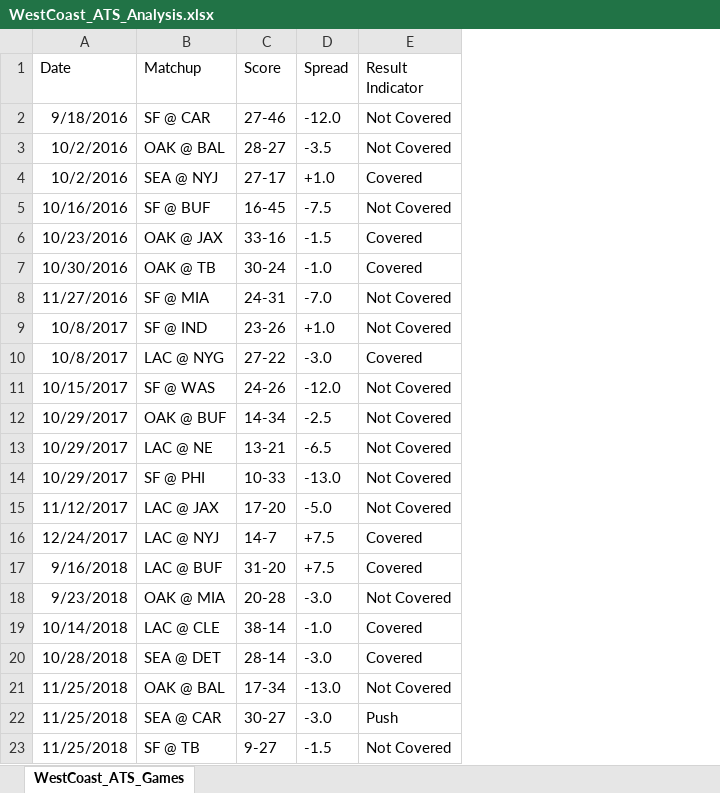
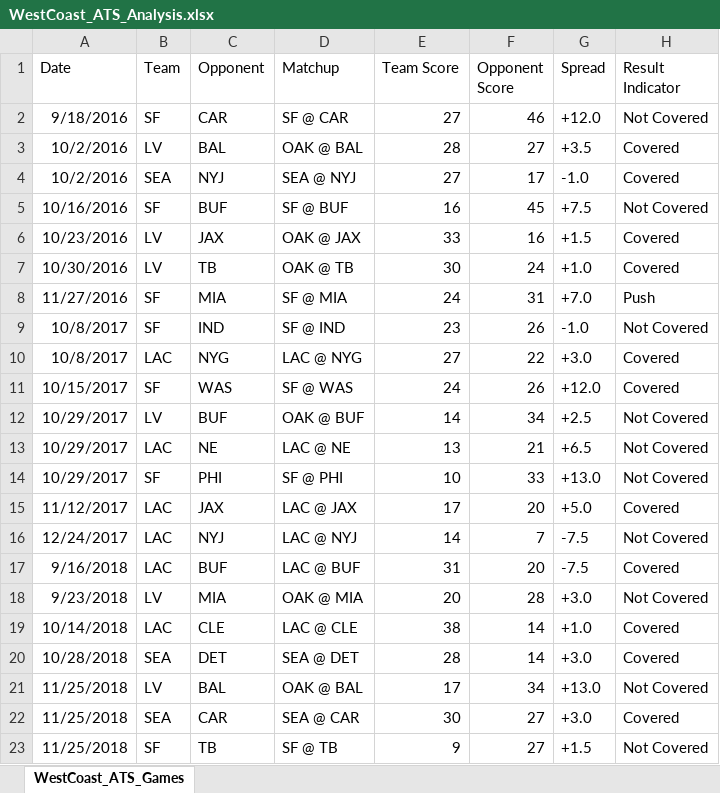
Before and after one commit to trashduty/trash-schedule, an Excel workbook: NFL_Odds/Data/WestCoast_ATS_Analysis.xlsx, sheet WestCoast_ATS_Games, drawn as a sheet; only a part is shown; values as stored, in another font and other column widths than the file's, no borders; removed rows and columns are numbered as before the commit, all else as after; the diff covers the shown part only; the diff names each change by its address in the sheet, - before the commit and + after, or states it on an @@ line.

```diff
--- a/NFL_Odds/Data/WestCoast_ATS_Analysis.xlsx (sheet WestCoast_ATS_Games)
+++ b/NFL_Odds/Data/WestCoast_ATS_Analysis.xlsx (sheet WestCoast_ATS_Games)
+column B (Team), rows 2-23: SF | LV | SEA | SF | LV | LV | SF | SF | LAC | SF | LV | LAC | SF | LAC | LAC | LAC | LV | LAC | SEA | LV | SEA | SF
+column C (Opponent), rows 2-23: CAR | BAL | NYJ | BUF | JAX | TB | MIA | IND | NYG | WAS | BUF | NE | PHI | JAX | NYJ | BUF | MIA | CLE | DET | BAL | CAR | TB
-column C (Score), rows 2-23: 27-46 | 28-27 | 27-17 | 16-45 | 33-16 | 30-24 | 24-31 | 23-26 | 27-22 | 24-26 | 14-34 | 13-21 | 10-33 | 17-20 | 14-7 | 31-20 | 20-28 | 38-14 | 28-14 | 17-34 | 30-27 | 9-27
+column E (Team Score), rows 2-23: 27 | 28 | 27 | 16 | 33 | 30 | 24 | 23 | 27 | 24 | 14 | 13 | 10 | 17 | 14 | 31 | 20 | 38 | 28 | 17 | 30 | 9
+column F (Opponent Score), rows 2-23: 46 | 27 | 17 | 45 | 16 | 24 | 31 | 26 | 22 | 26 | 34 | 21 | 33 | 20 | 7 | 20 | 28 | 14 | 14 | 34 | 27 | 27
-G2 (Spread): -12.0
+G2 (Spread): +12.0
-G3 (Spread): -3.5
+G3 (Spread): +3.5
-H3 (Result Indicator): Not Covered
+H3 (Result Indicator): Covered
-G4 (Spread): +1.0
+G4 (Spread): -1.0
-G5 (Spread): -7.5
+G5 (Spread): +7.5
-G6 (Spread): -1.5
+G6 (Spread): +1.5
-G7 (Spread): -1.0
+G7 (Spread): +1.0
-G8 (Spread): -7.0
+G8 (Spread): +7.0
-H8 (Result Indicator): Not Covered
+H8 (Result Indicator): Push
-G9 (Spread): +1.0
+G9 (Spread): -1.0
-G10 (Spread): -3.0
+G10 (Spread): +3.0
-G11 (Spread): -12.0
+G11 (Spread): +12.0
-H11 (Result Indicator): Not Covered
+H11 (Result Indicator): Covered
-G12 (Spread): -2.5
+G12 (Spread): +2.5
-G13 (Spread): -6.5
+G13 (Spread): +6.5
-G14 (Spread): -13.0
+G14 (Spread): +13.0
-G15 (Spread): -5.0
+G15 (Spread): +5.0
-H15 (Result Indicator): Not Covered
+H15 (Result Indicator): Covered
-G16:G17 (Spread): +7.5
+G16:G17 (Spread): -7.5
-H16 (Result Indicator): Covered
+H16 (Result Indicator): Not Covered
-G18 (Spread): -3.0
+G18 (Spread): +3.0
-G19 (Spread): -1.0
+G19 (Spread): +1.0
-G20 (Spread): -3.0
+G20 (Spread): +3.0
-G21 (Spread): -13.0
+G21 (Spread): +13.0
-G22 (Spread): -3.0
+G22 (Spread): +3.0
-H22 (Result Indicator): Push
+H22 (Result Indicator): Covered
-G23 (Spread): -1.5
+G23 (Spread): +1.5
```
Also changed, not shown: 97 edited cells elsewhere in this sheet, 2 other files.
